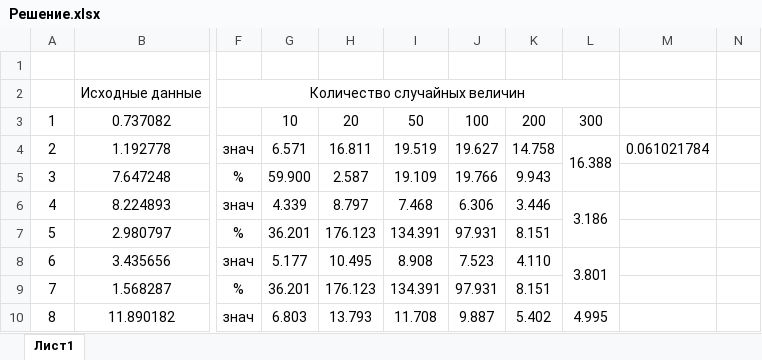
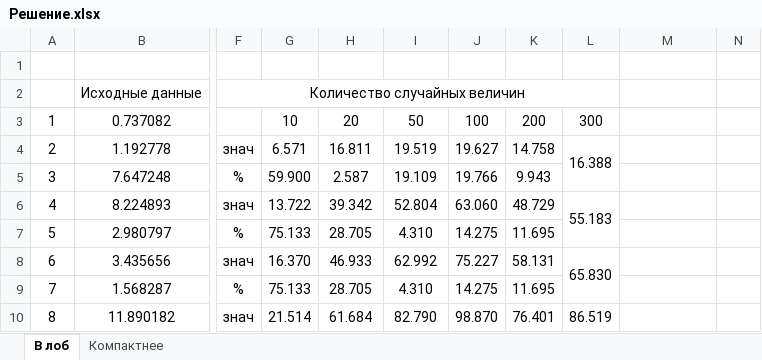
Before and after one commit to PashcalE2/Process-Modeling, an Excel workbook: lab1/Решение.xlsx, sheet В лоб, drawn as a sheet; only a part is shown, gaps mark what is left out; values as stored, in another font and other column widths than the file's, no borders; charts and pictures not drawn; the diff covers the shown part only; the diff names each change by its address in the sheet, - before the commit and + after, or states it on an @@ line.

```diff
--- a/lab1/Решение.xlsx (sheet В лоб)
+++ b/lab1/Решение.xlsx (sheet В лоб)
-sheet tab: Лист1
+sheet tab: В лоб
+sheet tab: Компактнее
-M4: 0.061021784
+M4: (empty)
-G6: 4.339
+G6: 13.722
-H6: 8.797
+H6: 39.342
-I6: 7.468
+I6: 52.804
-J6: 6.306
+J6: 63.060
-K6: 3.446
+K6: 48.729
-L6: 3.186
+L6: 55.183
-G7: 36.201
+G7: 75.133
-H7: 176.123
+H7: 28.705
-I7: 134.391
+I7: 4.310
-J7: 97.931
+J7: 14.275
-K7: 8.151
+K7: 11.695
-G8: 5.177
+G8: 16.370
-H8: 10.495
+H8: 46.933
-I8: 8.908
+I8: 62.992
-J8: 7.523
+J8: 75.227
-K8: 4.110
+K8: 58.131
-L8: 3.801
+L8: 65.830
-G9: 36.201
+G9: 75.133
-H9: 176.123
+H9: 28.705
-I9: 134.391
+I9: 4.310
-J9: 97.931
+J9: 14.275
-K9: 8.151
+K9: 11.695
-G10: 6.803
+G10: 21.514
-H10: 13.793
+H10: 61.684
-I10: 11.708
+I10: 82.790
-J10: 9.887
+J10: 98.870
-K10: 5.402
+K10: 76.401
-L10: 4.995
+L10: 86.519
```
Also changed, not shown: 33 edited cells elsewhere in this sheet, charts or pictures.
